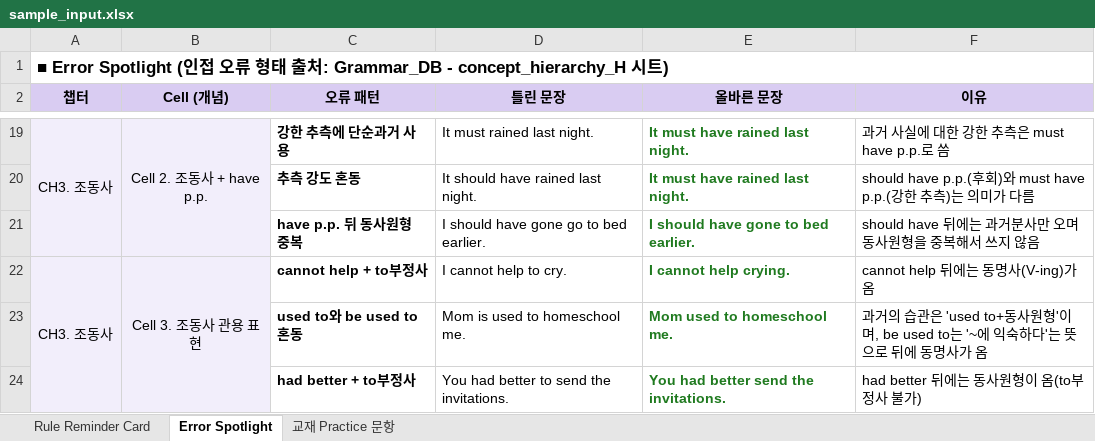
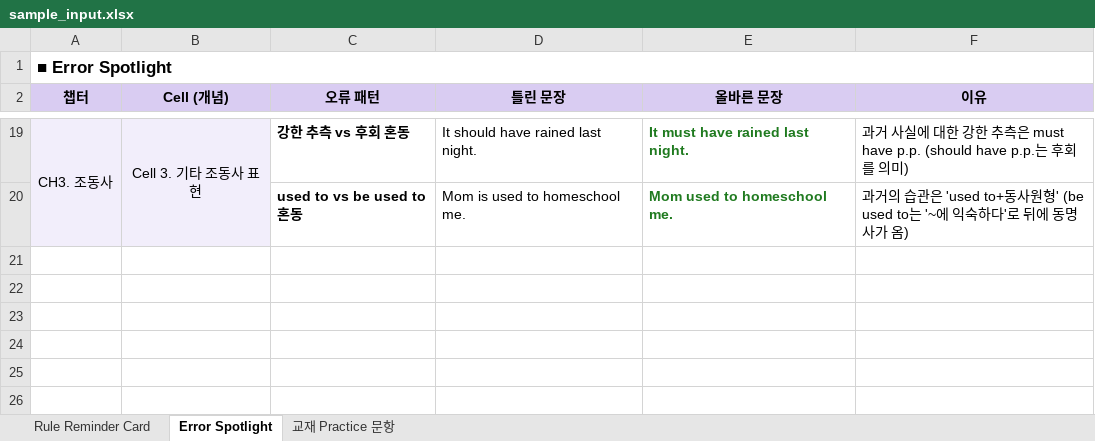
Before and after one commit to suziebaek/exceltopng, an Excel workbook: sample_input.xlsx, sheet Error Spotlight, drawn as a sheet; only a part is shown, gaps mark what is left out; values as stored, in another font and other column widths than the file's, no borders; removed rows and columns are numbered as before the commit, all else as after; the diff covers the shown part only; the diff names each change by its address in the sheet, - before the commit and + after, or states it on an @@ line.

```diff
--- a/sample_input.xlsx (sheet Error Spotlight)
+++ b/sample_input.xlsx (sheet Error Spotlight)
-A1 (챕터): ■ Error Spotlight (인접 오류 형태 출처: Grammar_DB - concept_hierarchy_H 시트)
+A1 (챕터): ■ Error Spotlight
-A19:A21 merged
+A19:A20 merged
-B19 (Cell (개념)): Cell 2. 조동사 + have p.p.
+B19 (Cell (개념)): Cell 3. 기타 조동사 표현
-B19:B21 merged
+B19:B20 merged
-C19 (오류 패턴): 강한 추측에 단순과거 사용
+C19 (오류 패턴): 강한 추측 vs 후회 혼동
-D19 (틀린 문장): It must rained last night.
+D19 (틀린 문장): It should have rained last night.
-F19 (이유): …must have p.p.로 씀
+F19 (이유): …must have p.p. (should have p.p.는 후회를 의미)
-row 20:  |  | 추측 강도 혼동 | It should have rained last night. | It must have rained last night. | should have p.p.(후회)와 must have p.p.(강한 추측)는 의미가 다름
-row 21:  |  | have p.p. 뒤 동사원형 중복 | I should have gone go to bed earlier. | I should have gone to bed earlier. | should have 뒤에는 과거분사만 오며 동사원형을 중복해서 쓰지 않음
-row 22: CH3. 조동사 | Cell 3. 조동사 관용 표현 | cannot help + to부정사 | I cannot help to cry. | I cannot help crying. | cannot help 뒤에는 동명사(V-ing)가 옴
-C20 (오류 패턴): used to와 be used to 혼동
+C20 (오류 패턴): used to vs be used to 혼동
-F20 (이유): …사원형'이며, be used to는 '~에 익숙하다'는 뜻으로 뒤에 동명사가 옴
+F20 (이유): …사원형' (be used to는 '~에 익숙하다'로 뒤에 동명사가 옴)
-row 24:  |  | had better + to부정사 | You had better to send the invitations. | You had better send the invitations. | had better 뒤에는 동사원형이 옴(to부정사 불가)
```
Also changed, not shown: 5 added rows, 5 removed rows, 17 edited cells and merged cells elsewhere in this sheet, sheet 교재 Practice 문항, sheet Rule Reminder Card, 2 other files.
